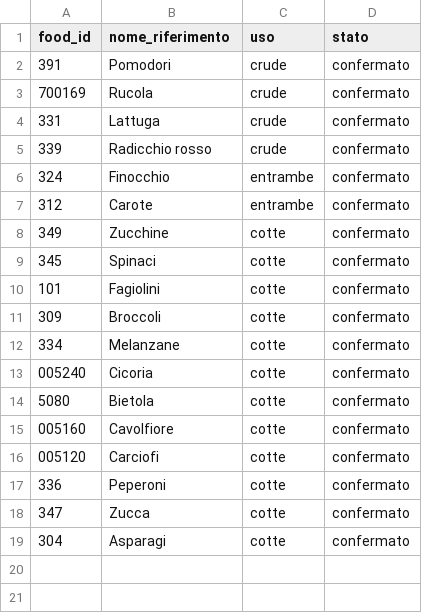
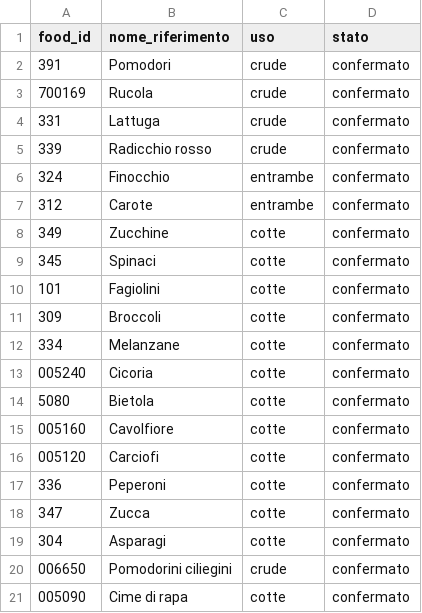
Before and after one commit to giuseppetaglialatela/studio-taglialatela-template, a CSV file: motore-calcolo/scambi_verdure.csv, drawn as a sheet.

```diff
--- a/motore-calcolo/scambi_verdure.csv
+++ b/motore-calcolo/scambi_verdure.csv
@@ -19 +19,3 @@ food_id,nome_riferimento,uso,stato
 304,Asparagi,cotte,confermato
+006650,Pomodorini ciliegini,crude,confermato
+005090,Cime di rapa,cotte,confermato
```
Also changed, not shown: motore-calcolo/alimenti.csv, motore-calcolo/gap.csv, 12 other files.
